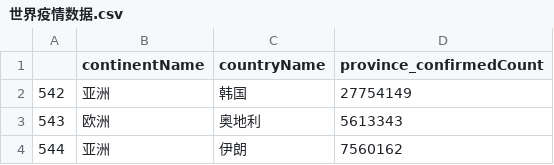
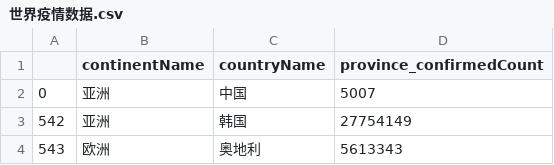
Before and after one commit to inspireMeNow/python-practice, a CSV file: day14/世界疫情数据.csv, drawn as a sheet; only a part is shown; the shorter side is filled out with more unchanged rows.

```diff
--- a/day14/世界疫情数据.csv
+++ b/day14/世界疫情数据.csv
@@ -1,2 +1,3 @@
 ,continentName,countryName,province_confirmedCount
+0,亚洲,中国,5007
 542,亚洲,韩国,27754149
```
Also changed, not shown: 6 other files.
